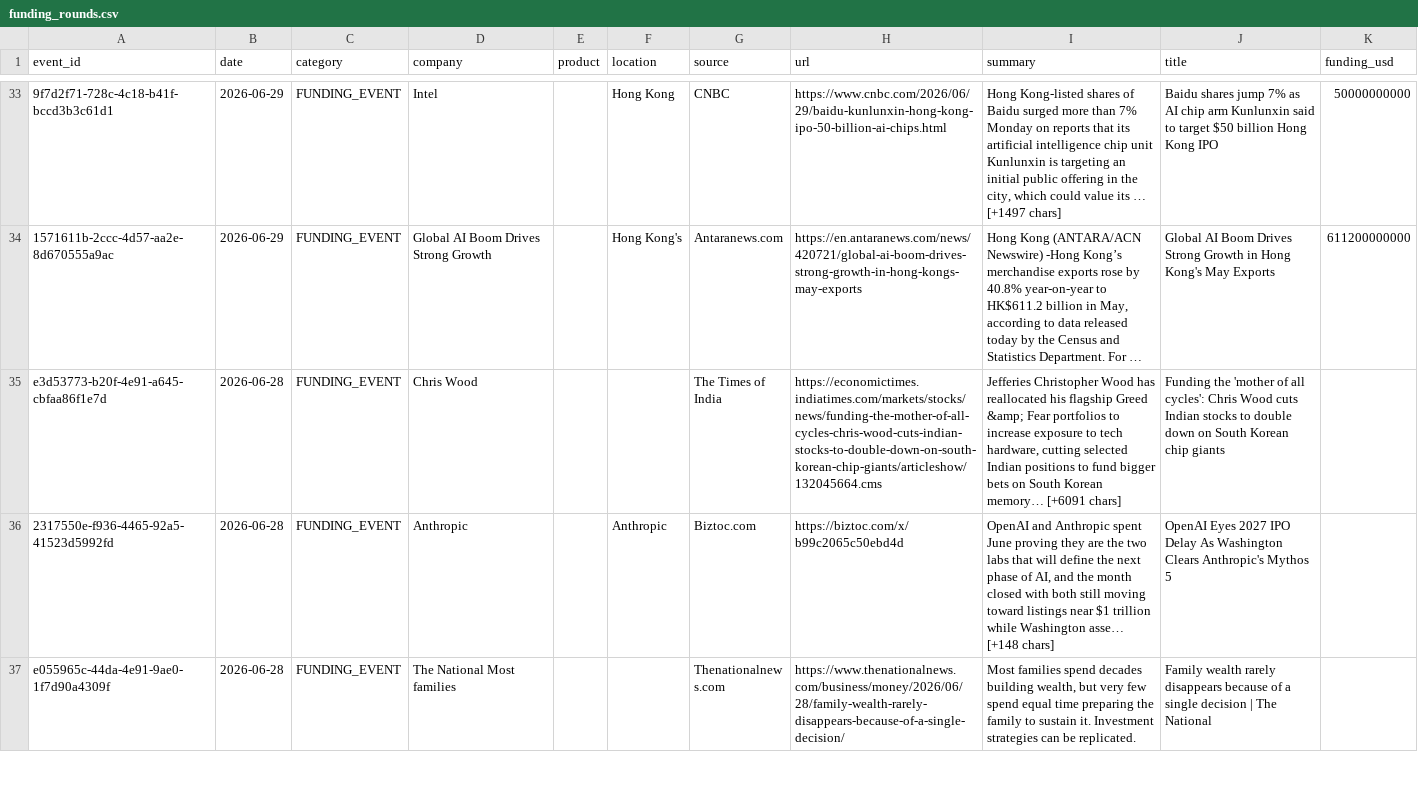
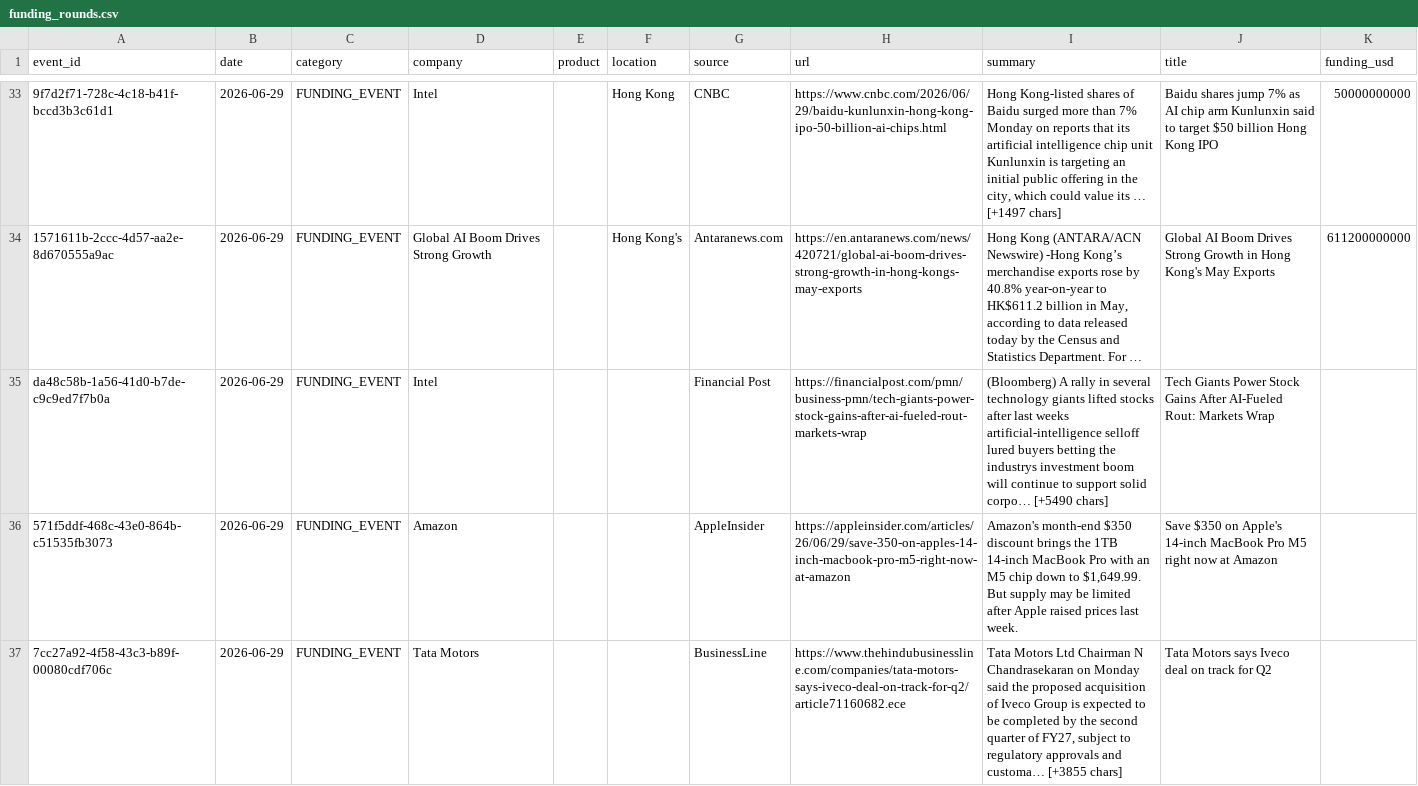
Before and after one commit to srikarreddyram/AI_radar, a CSV file: aggregated/funding_rounds.csv, drawn as a sheet; only a part is shown, gaps mark what is left out; the shorter side is filled out with more unchanged rows; long unchanged cells end in …; the diff covers the shown part only; the diff names each change by its address in the sheet, - before the commit and + after, or states it on an @@ line.

Commit message:
📊 aggregated datasets updated (1993 total)

```diff
--- a/aggregated/funding_rounds.csv
+++ b/aggregated/funding_rounds.csv
+row 35: da48c58b-1a56-41d0-b7de-c9c9ed7f7b0a | 2026-06-29 | FUNDING_EVENT | Intel |  |  | Financial Post | https://financialpost.com/pmn/business-pmn/tech-giants-power-stock-gains-after-ai-fueled-rout-markets-wrap | (Bloomberg) A rally in several technology giants lifted stocks after last weeks artificial-intelligence selloff lured buyers betting the industrys investment boom will continue to support solid corpo… [+5490 chars] | Tech Giants Power Stock Gains After AI-Fueled Rout: Markets Wrap
+row 36: 571f5ddf-468c-43e0-864b-c51535fb3073 | 2026-06-29 | FUNDING_EVENT | Amazon |  |  | AppleInsider | https://appleinsider.com/articles/26/06/29/save-350-on-apples-14-inch-macbook-pro-m5-right-now-at-amazon | Amazon's month-end $350 discount brings the 1TB 14-inch MacBook Pro with an M5 chip down to $1,649.99. But supply may be limited after Apple raised prices last week. | Save $350 on Apple's 14-inch MacBook Pro M5 right now at Amazon
+row 37: 7cc27a92-4f58-43c3-b89f-00080cdf706c | 2026-06-29 | FUNDING_EVENT | Tata Motors |  |  | BusinessLine | https://www.thehindubusinessline.com/companies/tata-motors-says-iveco-deal-on-track-for-q2/article71160682.ece | Tata Motors Ltd Chairman N Chandrasekaran on Monday said the proposed acquisition of Iveco Group is expected to be completed by the second quarter of FY27, subject to regulatory approvals and customa… [+3855 chars] | Tata Motors says Iveco deal on track for Q2
```
Also changed, not shown: 2 added rows elsewhere in this file, aggregated/datacenter_events.csv, aggregated/gpu_releases.csv, 3 other files.
